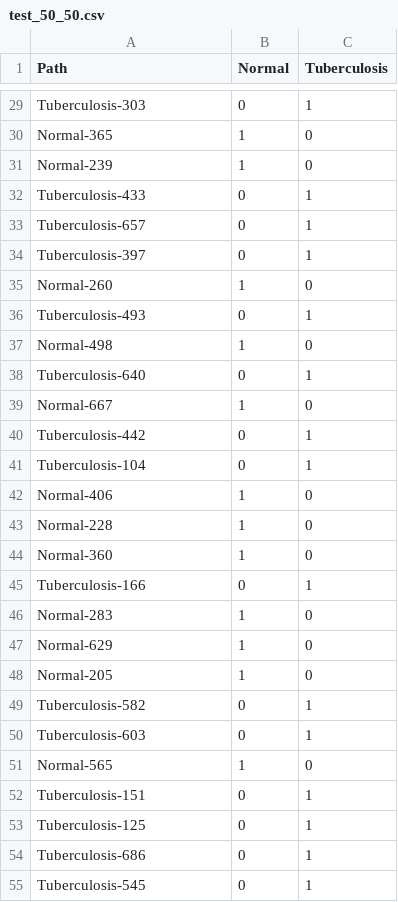
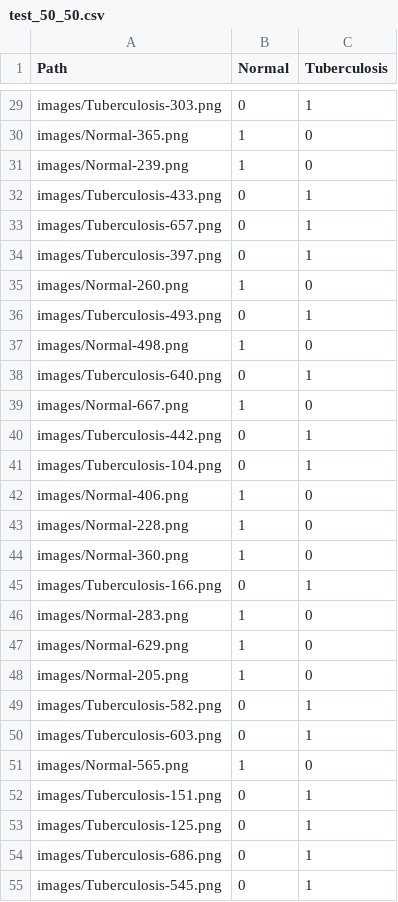
Before and after one commit to AnthonyCrespo/ia_project, a CSV file: dataset/test_50_50.csv, drawn as a sheet; only a part is shown, gaps mark what is left out; the diff covers the shown part only; the diff names each change by its address in the sheet, - before the commit and + after, or states it on an @@ line.

```diff
--- a/dataset/test_50_50.csv
+++ b/dataset/test_50_50.csv
-A29 (Path): Tuberculosis-303
+A29 (Path): images/Tuberculosis-303.png
-A30 (Path): Normal-365
+A30 (Path): images/Normal-365.png
-A31 (Path): Normal-239
+A31 (Path): images/Normal-239.png
-A32 (Path): Tuberculosis-433
+A32 (Path): images/Tuberculosis-433.png
-A33 (Path): Tuberculosis-657
+A33 (Path): images/Tuberculosis-657.png
-A34 (Path): Tuberculosis-397
+A34 (Path): images/Tuberculosis-397.png
-A35 (Path): Normal-260
+A35 (Path): images/Normal-260.png
-A36 (Path): Tuberculosis-493
+A36 (Path): images/Tuberculosis-493.png
-A37 (Path): Normal-498
+A37 (Path): images/Normal-498.png
-A38 (Path): Tuberculosis-640
+A38 (Path): images/Tuberculosis-640.png
-A39 (Path): Normal-667
+A39 (Path): images/Normal-667.png
-A40 (Path): Tuberculosis-442
+A40 (Path): images/Tuberculosis-442.png
-A41 (Path): Tuberculosis-104
+A41 (Path): images/Tuberculosis-104.png
-A42 (Path): Normal-406
+A42 (Path): images/Normal-406.png
-A43 (Path): Normal-228
+A43 (Path): images/Normal-228.png
-A44 (Path): Normal-360
+A44 (Path): images/Normal-360.png
-A45 (Path): Tuberculosis-166
+A45 (Path): images/Tuberculosis-166.png
-A46 (Path): Normal-283
+A46 (Path): images/Normal-283.png
-A47 (Path): Normal-629
+A47 (Path): images/Normal-629.png
-A48 (Path): Normal-205
+A48 (Path): images/Normal-205.png
-A49 (Path): Tuberculosis-582
+A49 (Path): images/Tuberculosis-582.png
-A50 (Path): Tuberculosis-603
+A50 (Path): images/Tuberculosis-603.png
-A51 (Path): Normal-565
+A51 (Path): images/Normal-565.png
-A52 (Path): Tuberculosis-151
+A52 (Path): images/Tuberculosis-151.png
-A53 (Path): Tuberculosis-125
+A53 (Path): images/Tuberculosis-125.png
-A54 (Path): Tuberculosis-686
+A54 (Path): images/Tuberculosis-686.png
-A55 (Path): Tuberculosis-545
+A55 (Path): images/Tuberculosis-545.png
```
Also changed, not shown: 113 edited cells elsewhere in this file, dataset/validation_50_50.csv, 1 other file.
